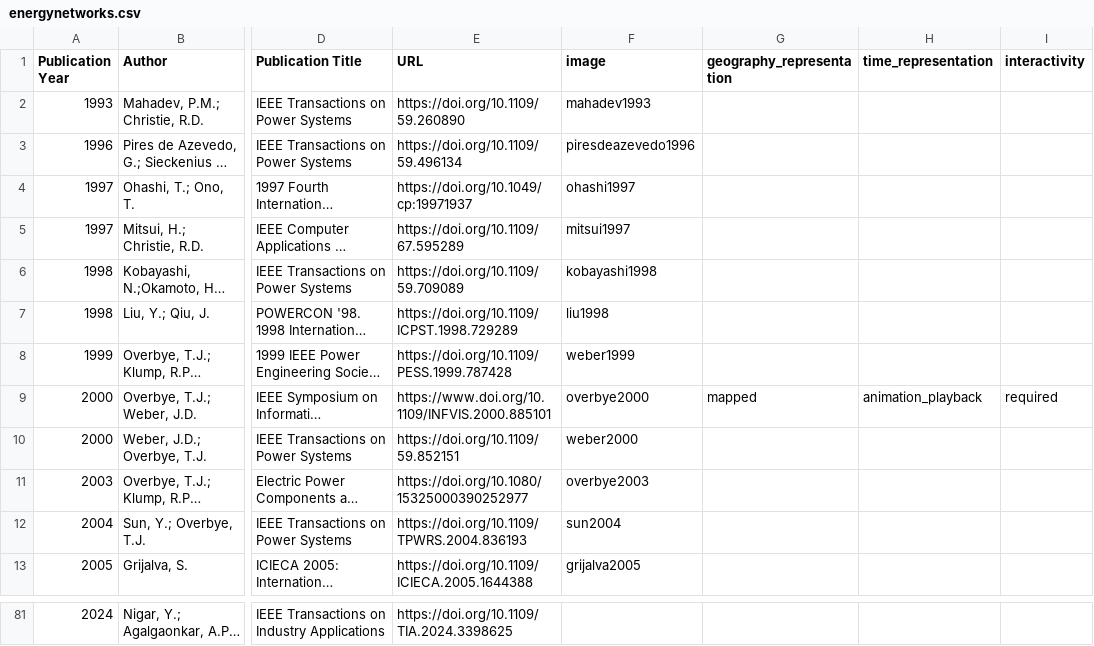
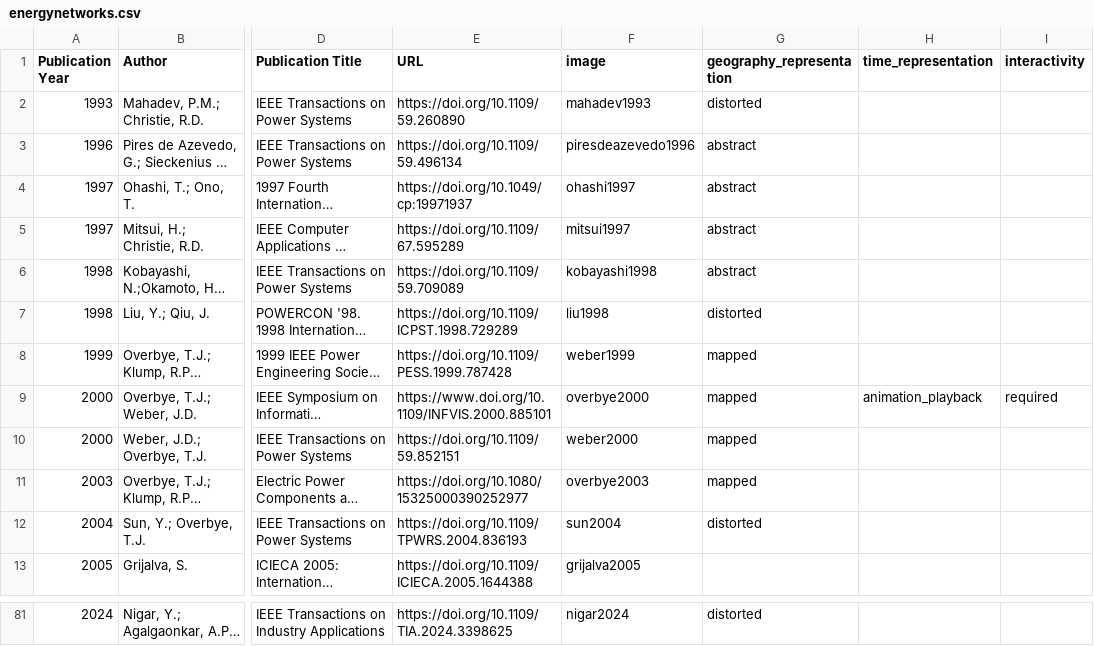
Before and after one commit to energynetworkvis/timetasktaxonomy, a CSV file: energynetworks.csv, drawn as a sheet; only a part is shown, gaps mark what is left out; long unchanged cells end in …; the diff covers the shown part only; the diff names each change by its address in the sheet, - before the commit and + after, or states it on an @@ line.

```diff
--- a/energynetworks.csv
+++ b/energynetworks.csv
-G2 (geography_representation): (empty)
+G2 (geography_representation): distorted
-G3:G6 (geography_representation): (empty)
+G3:G6 (geography_representation): abstract
-G7 (geography_representation): (empty)
+G7 (geography_representation): distorted
-G8 (geography_representation): (empty)
+G8 (geography_representation): mapped
-G10:G11 (geography_representation): (empty)
+G10:G11 (geography_representation): mapped
-G12 (geography_representation): (empty)
+G12 (geography_representation): distorted
-F81 (image): (empty)
+F81 (image): nigar2024
-G81 (geography_representation): (empty)
+G81 (geography_representation): distorted
```
Also changed, not shown: 3 added rows, 3 removed rows and 62 edited cells elsewhere in this file, 31 other files.
